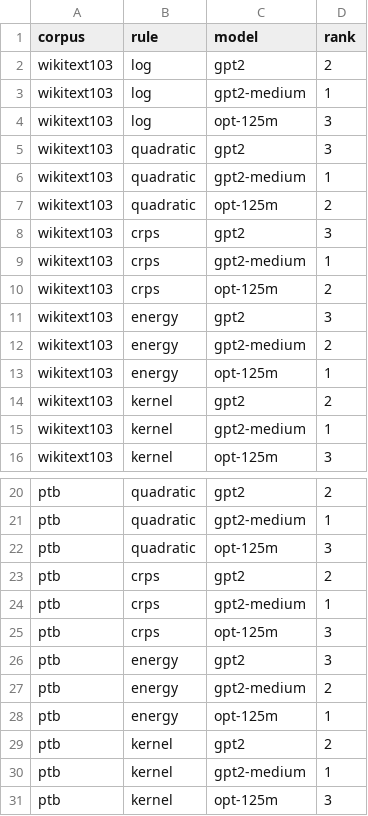
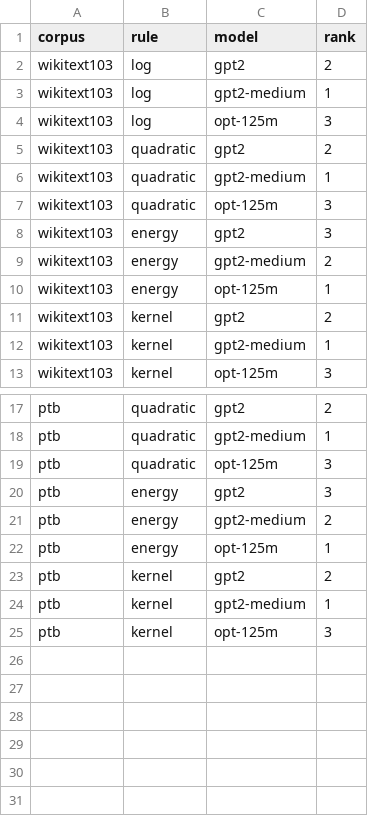
Before and after one commit to sagarima-datta/beyond-perplexity, a CSV file: results/exp1_rankings.csv, drawn as a sheet; only a part is shown, gaps mark what is left out.

```diff
--- a/results/exp1_rankings.csv
+++ b/results/exp1_rankings.csv
@@ -4,8 +4,5 @@ wikitext103,log,gpt2-medium,1
 wikitext103,log,opt-125m,3
-wikitext103,quadratic,gpt2,3
+wikitext103,quadratic,gpt2,2
 wikitext103,quadratic,gpt2-medium,1
-wikitext103,quadratic,opt-125m,2
-wikitext103,crps,gpt2,3
-wikitext103,crps,gpt2-medium,1
-wikitext103,crps,opt-125m,2
+wikitext103,quadratic,opt-125m,3
 wikitext103,energy,gpt2,3
@@ -22,5 +19,2 @@ ptb,quadratic,gpt2-medium,1
 ptb,quadratic,opt-125m,3
-ptb,crps,gpt2,2
-ptb,crps,gpt2-medium,1
-ptb,crps,opt-125m,3
 ptb,energy,gpt2,3
```
Also changed, not shown: results/exp1_kendall_tau.csv, results/exp1_scores.csv, 29 other files.
